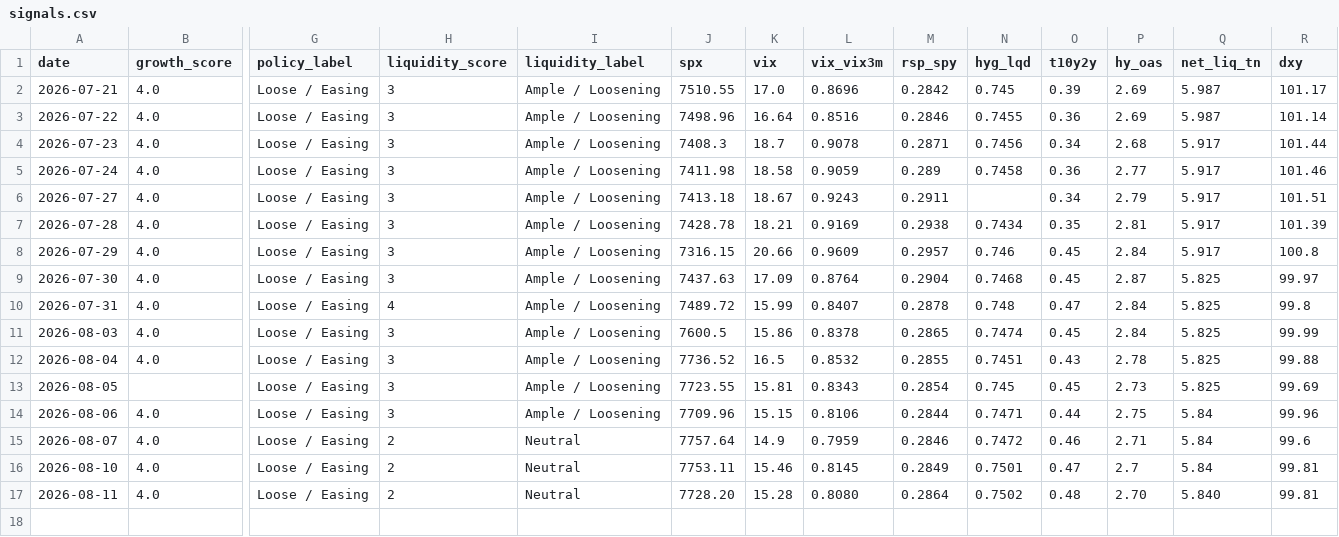
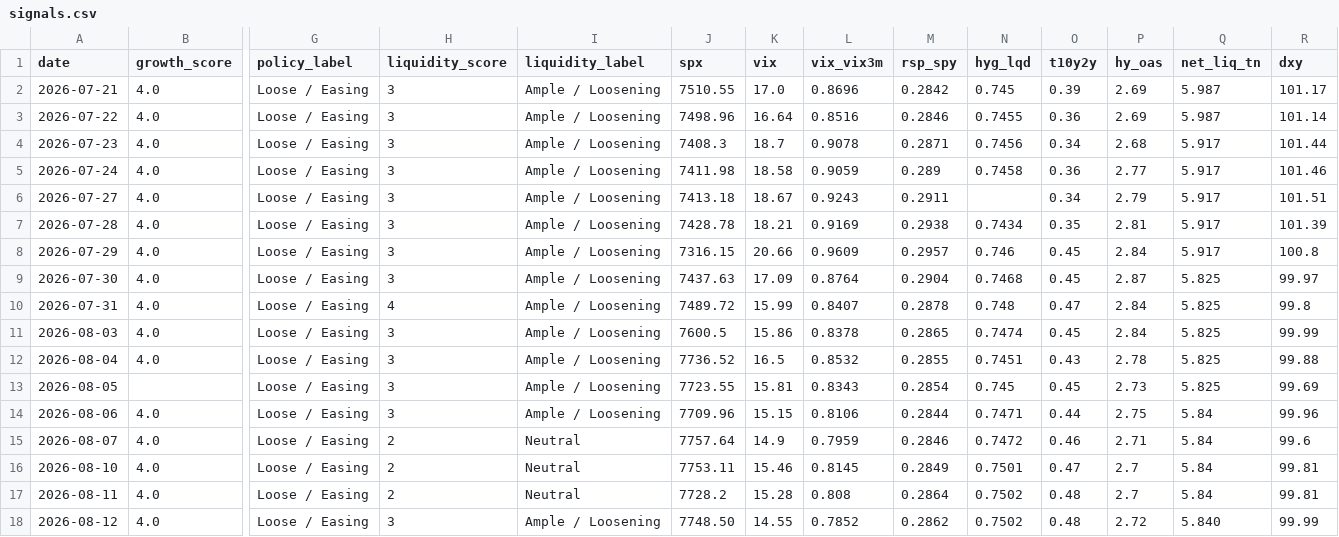
Before and after one commit to Krysson/CapitalMarketsMacro, a CSV file: history/signals.csv, drawn as a sheet; only a part is shown, gaps mark what is left out; rows hold the shown columns only; the diff names each change by its address in the sheet, - before the commit and + after, or states it on an @@ line.

```diff
--- a/history/signals.csv
+++ b/history/signals.csv
-J17 (spx): 7728.20
+J17 (spx): 7728.2
-L17 (vix_vix3m): 0.8080
+L17 (vix_vix3m): 0.808
-P17 (hy_oas): 2.70
+P17 (hy_oas): 2.7
-Q17 (net_liq_tn): 5.840
+Q17 (net_liq_tn): 5.84
+row 18: 2026-08-12 | 4.0 | Loose / Easing | 3 | Ample / Loosening | 7748.50 | 14.55 | 0.7852 | 0.2862 | 0.7502 | 0.48 | 2.72 | 5.840 | 99.99
```
Also changed, not shown: history/breadth.csv, history/flows.csv.
